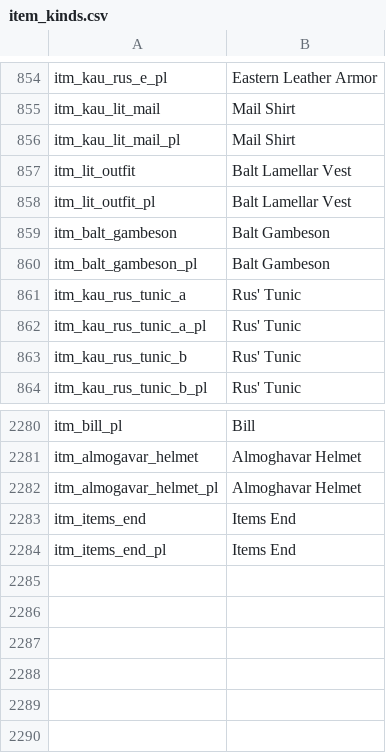
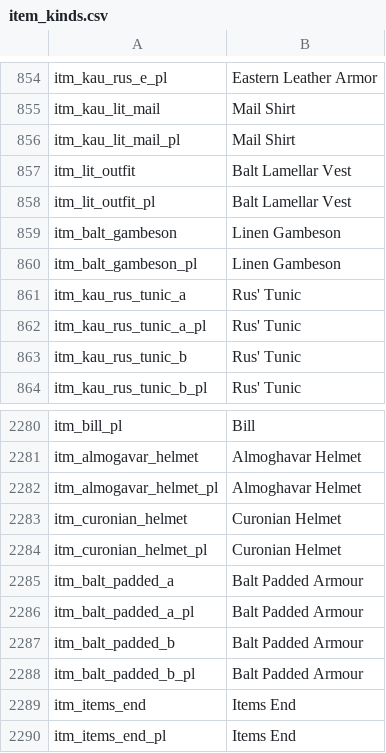
Before and after one commit to zac123456789123/mountblade-ad1257svn-chinese-translation, a CSV file: cns_ref/en_base/item_kinds.csv, drawn as a sheet; only a part is shown, gaps mark what is left out.

```diff
--- a/cns_ref/en_base/item_kinds.csv
+++ b/cns_ref/en_base/item_kinds.csv
@@ -858,4 +858,4 @@ itm_lit_outfit|Balt Lamellar Vest
 itm_lit_outfit_pl|Balt Lamellar Vest
-itm_balt_gambeson|Balt Gambeson
-itm_balt_gambeson_pl|Balt Gambeson
+itm_balt_gambeson|Linen Gambeson
+itm_balt_gambeson_pl|Linen Gambeson
 itm_kau_rus_tunic_a|Rus' Tunic
@@ -2282,2 +2282,8 @@ itm_almogavar_helmet|Almoghavar Helmet
 itm_almogavar_helmet_pl|Almoghavar Helmet
+itm_curonian_helmet|Curonian Helmet
+itm_curonian_helmet_pl|Curonian Helmet
+itm_balt_padded_a|Balt Padded Armour
+itm_balt_padded_a_pl|Balt Padded Armour
+itm_balt_padded_b|Balt Padded Armour
+itm_balt_padded_b_pl|Balt Padded Armour
 itm_items_end|Items End
```
Also changed, not shown: cns/game_strings.csv, cns_ref/en_base/game_strings.csv, 2 other files.
